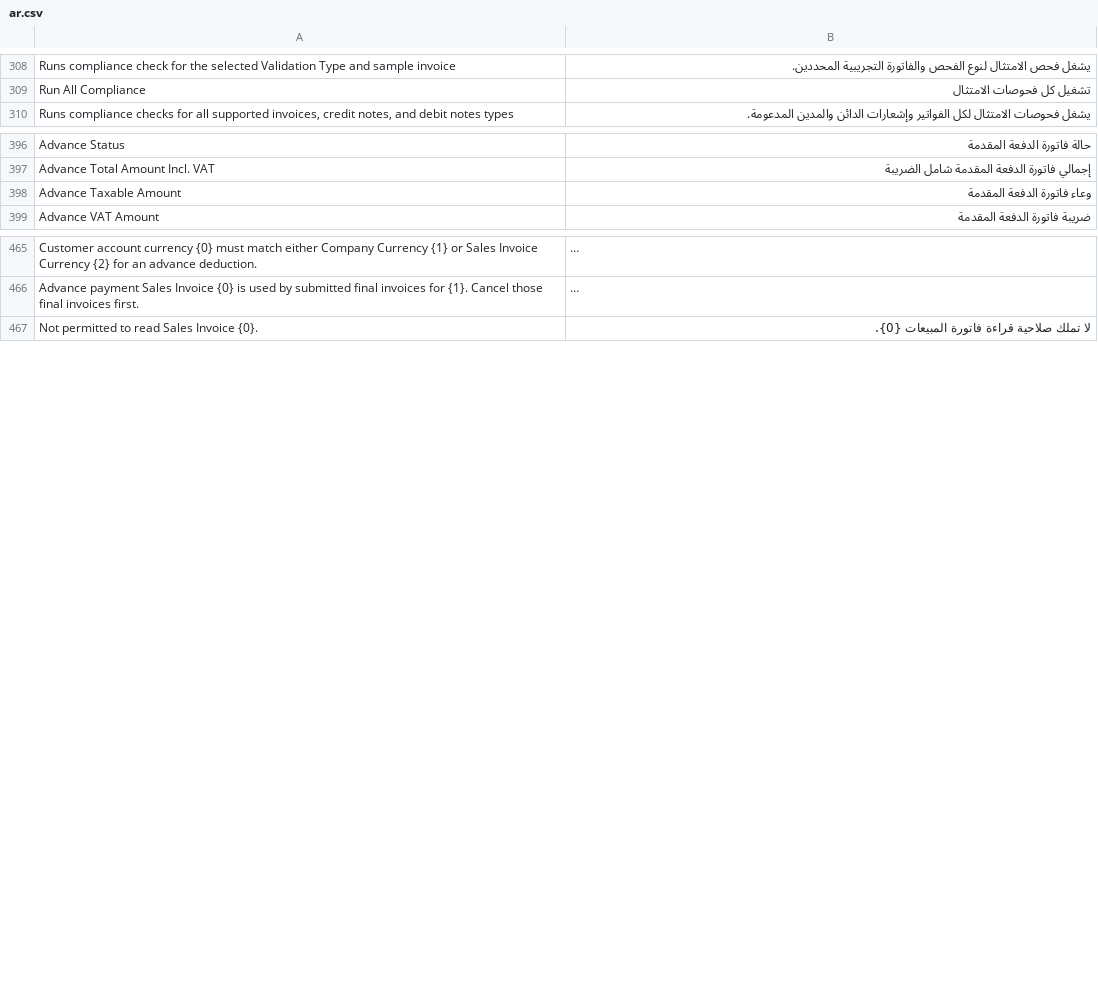
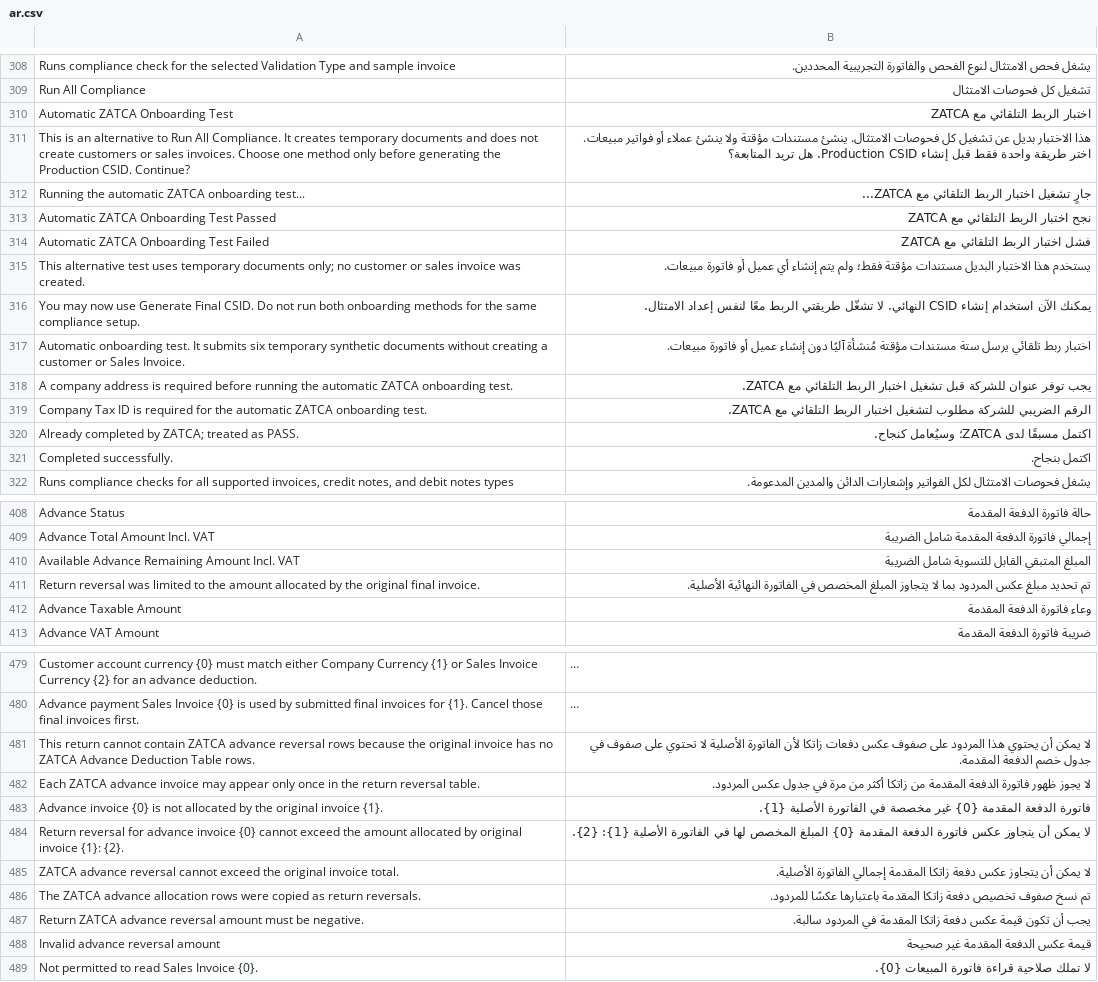
Before and after one commit to Top1ERP/zatca_erpgulf, a CSV file: zatca_erpgulf/translations/ar.csv, drawn as a sheet; only a part is shown, gaps mark what is left out; long unchanged cells end in …; the diff covers the shown part only; the diff names each change by its address in the sheet, - before the commit and + after, or states it on an @@ line.

Commit message:
chore: align ZATCA settings and Arabic translations

```diff
--- a/zatca_erpgulf/translations/ar.csv
+++ b/zatca_erpgulf/translations/ar.csv
+row 310: Automatic ZATCA Onboarding Test | اختبار الربط التلقائي مع ZATCA
+row 311: This is an alternative to Run All Compliance. It creates temporary documents and does not create customers or sales invoices. Choose one method only before generating the Production CSID. Continue? | هذا الاختبار بديل عن تشغيل كل فحوصات الامتثال. ينشئ مستندات مؤقتة ولا ينشئ عملاء أو فواتير مبيعات. اختر طريقة واحدة فقط قبل إنشاء Production CSID. هل تريد المتابعة؟
+row 312: Running the automatic ZATCA onboarding test... | جارٍ تشغيل اختبار الربط التلقائي مع ZATCA...
+row 313: Automatic ZATCA Onboarding Test Passed | نجح اختبار الربط التلقائي مع ZATCA
+row 314: Automatic ZATCA Onboarding Test Failed | فشل اختبار الربط التلقائي مع ZATCA
+row 315: This alternative test uses temporary documents only; no customer or sales invoice was created. | يستخدم هذا الاختبار البديل مستندات مؤقتة فقط؛ ولم يتم إنشاء أي عميل أو فاتورة مبيعات.
+row 316: You may now use Generate Final CSID. Do not run both onboarding methods for the same compliance setup. | يمكنك الآن استخدام إنشاء CSID النهائي. لا تشغّل طريقتي الربط معًا لنفس إعداد الامتثال.
+row 317: Automatic onboarding test. It submits six temporary synthetic documents without creating a customer or Sales Invoice. | اختبار ربط تلقائي يرسل ستة مستندات مؤقتة مُنشأة آليًا دون إنشاء عميل أو فاتورة مبيعات.
+row 318: A company address is required before running the automatic ZATCA onboarding test. | يجب توفر عنوان للشركة قبل تشغيل اختبار الربط التلقائي مع ZATCA.
+row 319: Company Tax ID is required for the automatic ZATCA onboarding test. | الرقم الضريبي للشركة مطلوب لتشغيل اختبار الربط التلقائي مع ZATCA.
+row 320: Already completed by ZATCA; treated as PASS. | اكتمل مسبقًا لدى ZATCA؛ وسيُعامل كنجاح.
+row 321: Completed successfully. | اكتمل بنجاح.
+row 410: Available Advance Remaining Amount Incl. VAT | المبلغ المتبقي القابل للتسوية شامل الضريبة
+row 411: Return reversal was limited to the amount allocated by the original final invoice. | تم تحديد مبلغ عكس المردود بما لا يتجاوز المبلغ المخصص في الفاتورة النهائية الأصلية.
+row 481: This return cannot contain ZATCA advance reversal rows because the original invoice has no ZATCA Advance Deduction Table rows. | لا يمكن أن يحتوي هذا المردود على صفوف عكس دفعات زاتكا لأن الفاتورة الأصلية لا تحتوي على صفوف في جدول خصم الدفعة المقدمة.
+row 482: Each ZATCA advance invoice may appear only once in the return reversal table. | لا يجوز ظهور فاتورة الدفعة المقدمة من زاتكا أكثر من مرة في جدول عكس المردود.
+row 483: Advance invoice {0} is not allocated by the original invoice {1}. | فاتورة الدفعة المقدمة {0} غير مخصصة في الفاتورة الأصلية {1}.
+row 484: Return reversal for advance invoice {0} cannot exceed the amount allocated by original invoice {1}: {2}. | لا يمكن أن يتجاوز عكس فاتورة الدفعة المقدمة {0} المبلغ المخصص لها في الفاتورة الأصلية {1}: {2}.
+row 485: ZATCA advance reversal cannot exceed the original invoice total. | لا يمكن أن يتجاوز عكس دفعة زاتكا المقدمة إجمالي الفاتورة الأصلية.
+row 486: The ZATCA advance allocation rows were copied as return reversals. | تم نسخ صفوف تخصيص دفعة زاتكا المقدمة باعتبارها عكسًا للمردود.
+row 487: Return ZATCA advance reversal amount must be negative. | يجب أن تكون قيمة عكس دفعة زاتكا المقدمة في المردود سالبة.
+row 488: Invalid advance reversal amount | قيمة عكس الدفعة المقدمة غير صحيحة
```
Also changed, not shown: 4 edited cells elsewhere in this file, 3 other files.
